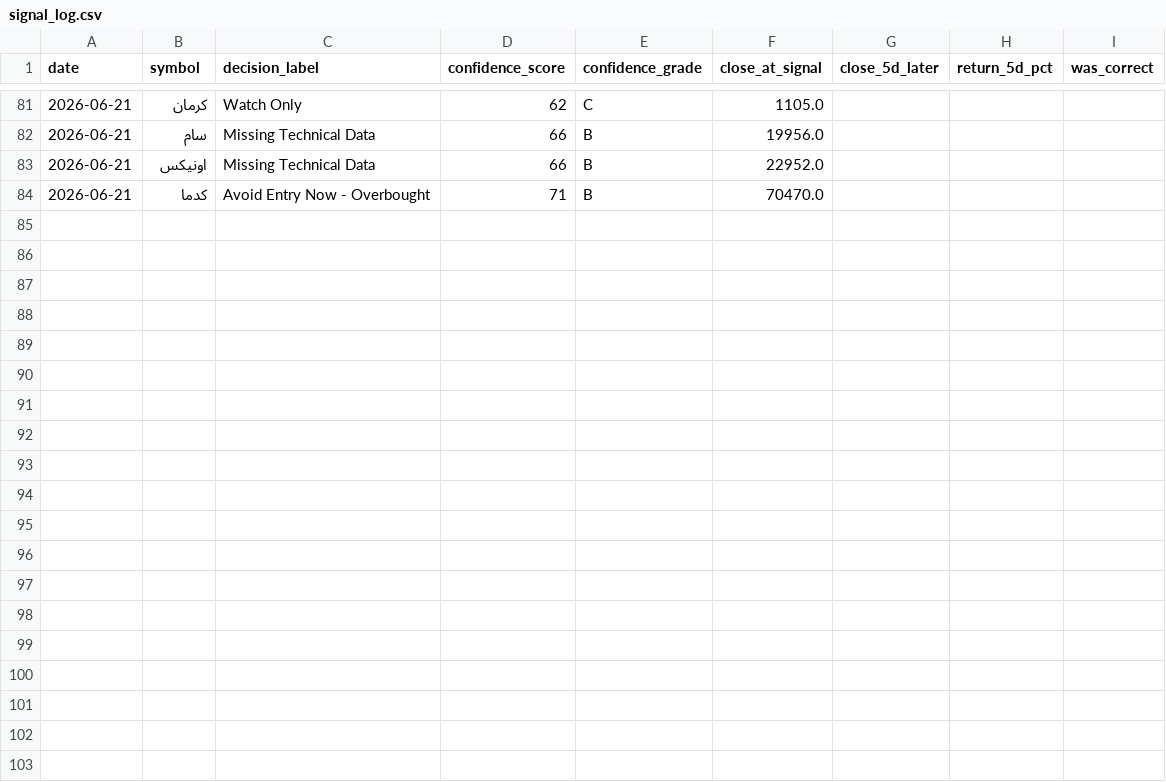
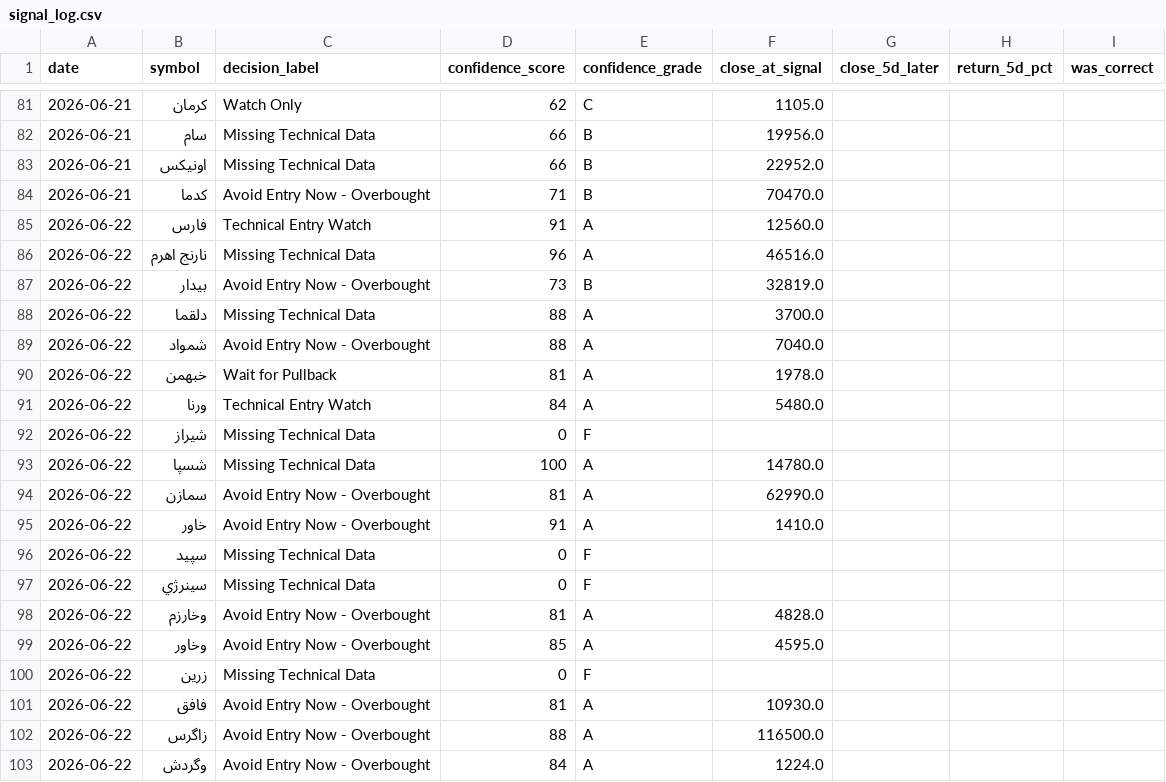
Before and after one commit to mohammadbayati/Iran-Stock-Ai-System, a CSV file: data/signal_log.csv, drawn as a sheet; only a part is shown, gaps mark what is left out; the diff covers the shown part only; the diff names each change by its address in the sheet, - before the commit and + after, or states it on an @@ line.

```diff
--- a/data/signal_log.csv
+++ b/data/signal_log.csv
+row 85: 2026-06-22 | فارس | Technical Entry Watch | 91 | A | 12560.0
+row 86: 2026-06-22 | نارنج اهرم | Missing Technical Data | 96 | A | 46516.0
+row 87: 2026-06-22 | بیدار | Avoid Entry Now - Overbought | 73 | B | 32819.0
+row 88: 2026-06-22 | دلقما | Missing Technical Data | 88 | A | 3700.0
+row 89: 2026-06-22 | شمواد | Avoid Entry Now - Overbought | 88 | A | 7040.0
+row 90: 2026-06-22 | خبهمن | Wait for Pullback | 81 | A | 1978.0
+row 91: 2026-06-22 | ورنا | Technical Entry Watch | 84 | A | 5480.0
+row 92: 2026-06-22 | شيراز | Missing Technical Data | 0 | F
+row 93: 2026-06-22 | شسپا | Missing Technical Data | 100 | A | 14780.0
+row 94: 2026-06-22 | سمازن | Avoid Entry Now - Overbought | 81 | A | 62990.0
+row 95: 2026-06-22 | خاور | Avoid Entry Now - Overbought | 91 | A | 1410.0
+row 96: 2026-06-22 | سپيد | Missing Technical Data | 0 | F
+row 97: 2026-06-22 | سينرژي | Missing Technical Data | 0 | F
+row 98: 2026-06-22 | وخارزم | Avoid Entry Now - Overbought | 81 | A | 4828.0
+row 99: 2026-06-22 | وخاور | Avoid Entry Now - Overbought | 85 | A | 4595.0
+row 100: 2026-06-22 | زرين | Missing Technical Data | 0 | F
+row 101: 2026-06-22 | فافق | Avoid Entry Now - Overbought | 81 | A | 10930.0
+row 102: 2026-06-22 | زاگرس | Avoid Entry Now - Overbought | 88 | A | 116500.0
+row 103: 2026-06-22 | وگردش | Avoid Entry Now - Overbought | 84 | A | 1224.0
```
Also changed, not shown: 16 added rows elsewhere in this file.
